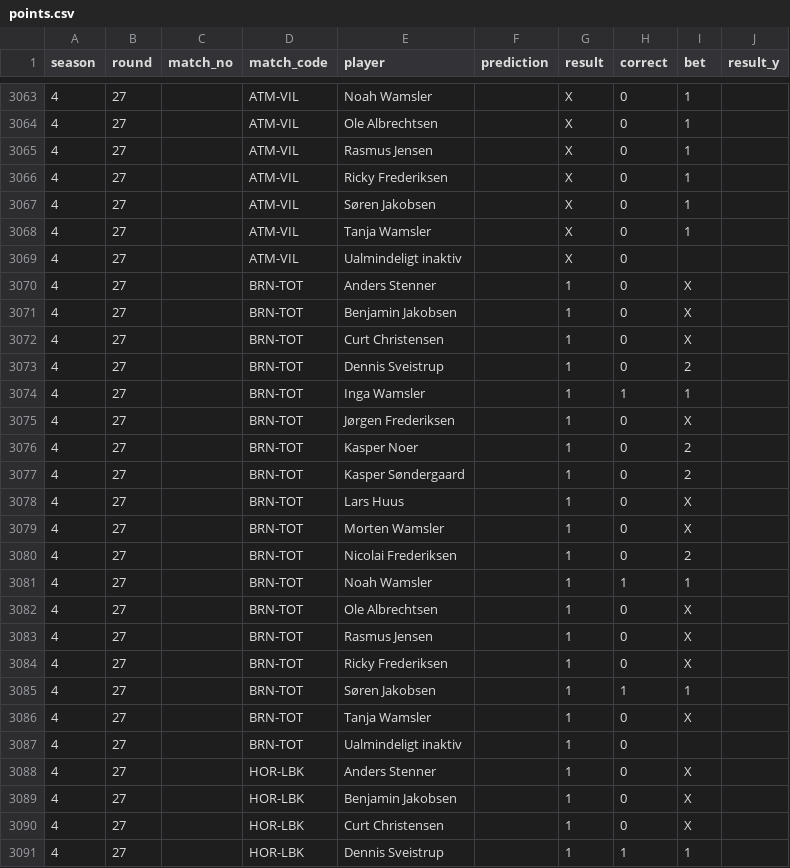
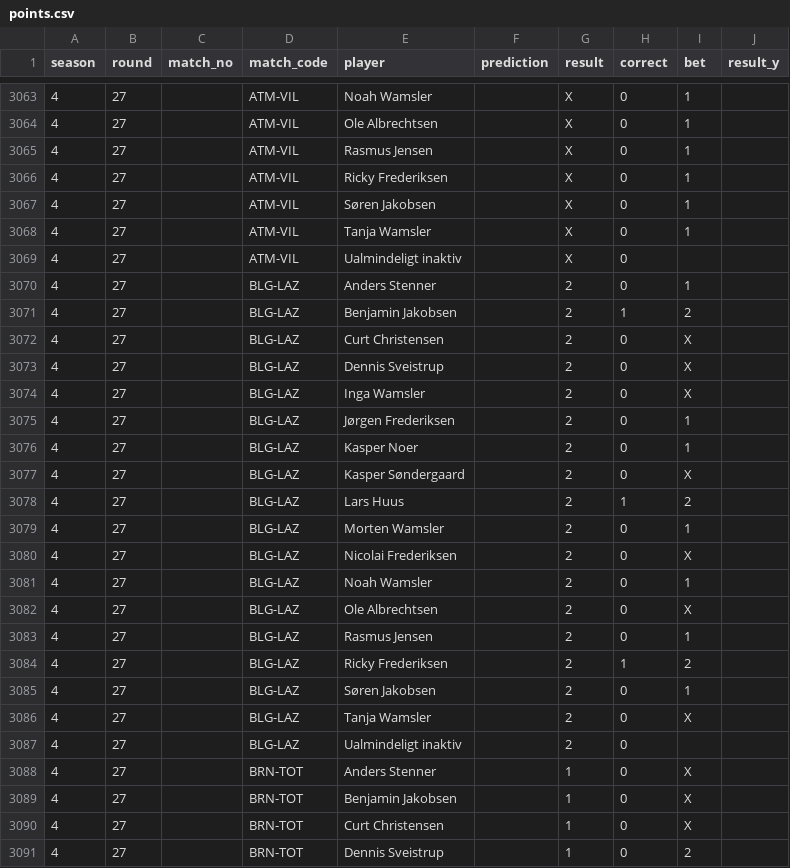
Before and after one commit to Stenner93/Odds, a CSV file: data/points.csv, drawn as a sheet; only a part is shown, gaps mark what is left out; the shorter side is filled out with more unchanged rows; the diff names each change by its address in the sheet, - before the commit and + after, or states it on an @@ line.

```diff
--- a/data/points.csv
+++ b/data/points.csv
+row 3070: 4 | 27 |  | BLG-LAZ | Anders Stenner |  | 2 | 0 | 1
+row 3071: 4 | 27 |  | BLG-LAZ | Benjamin Jakobsen |  | 2 | 1 | 2
+row 3072: 4 | 27 |  | BLG-LAZ | Curt Christensen |  | 2 | 0 | X
+row 3073: 4 | 27 |  | BLG-LAZ | Dennis Sveistrup |  | 2 | 0 | X
+row 3074: 4 | 27 |  | BLG-LAZ | Inga Wamsler |  | 2 | 0 | X
+row 3075: 4 | 27 |  | BLG-LAZ | Jørgen Frederiksen |  | 2 | 0 | 1
+row 3076: 4 | 27 |  | BLG-LAZ | Kasper Noer |  | 2 | 0 | 1
+row 3077: 4 | 27 |  | BLG-LAZ | Kasper Søndergaard |  | 2 | 0 | X
+row 3078: 4 | 27 |  | BLG-LAZ | Lars Huus |  | 2 | 1 | 2
+row 3079: 4 | 27 |  | BLG-LAZ | Morten Wamsler |  | 2 | 0 | 1
+row 3080: 4 | 27 |  | BLG-LAZ | Nicolai Frederiksen |  | 2 | 0 | X
+row 3081: 4 | 27 |  | BLG-LAZ | Noah Wamsler |  | 2 | 0 | 1
+row 3082: 4 | 27 |  | BLG-LAZ | Ole Albrechtsen |  | 2 | 0 | X
+row 3083: 4 | 27 |  | BLG-LAZ | Rasmus Jensen |  | 2 | 0 | 1
+row 3084: 4 | 27 |  | BLG-LAZ | Ricky Frederiksen |  | 2 | 1 | 2
+row 3085: 4 | 27 |  | BLG-LAZ | Søren Jakobsen |  | 2 | 0 | 1
+row 3086: 4 | 27 |  | BLG-LAZ | Tanja Wamsler |  | 2 | 0 | X
+row 3087: 4 | 27 |  | BLG-LAZ | Ualmindeligt inaktiv |  | 2 | 0
```
Also changed, not shown: data/odds.csv, data/weekly_matches.csv, 1 other file.
